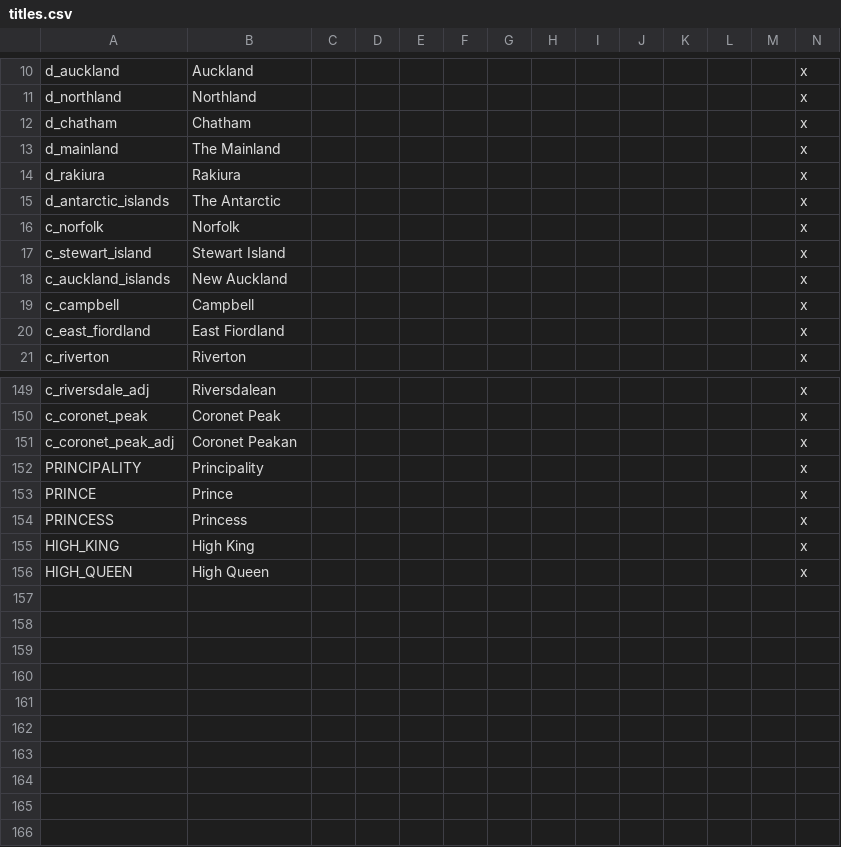
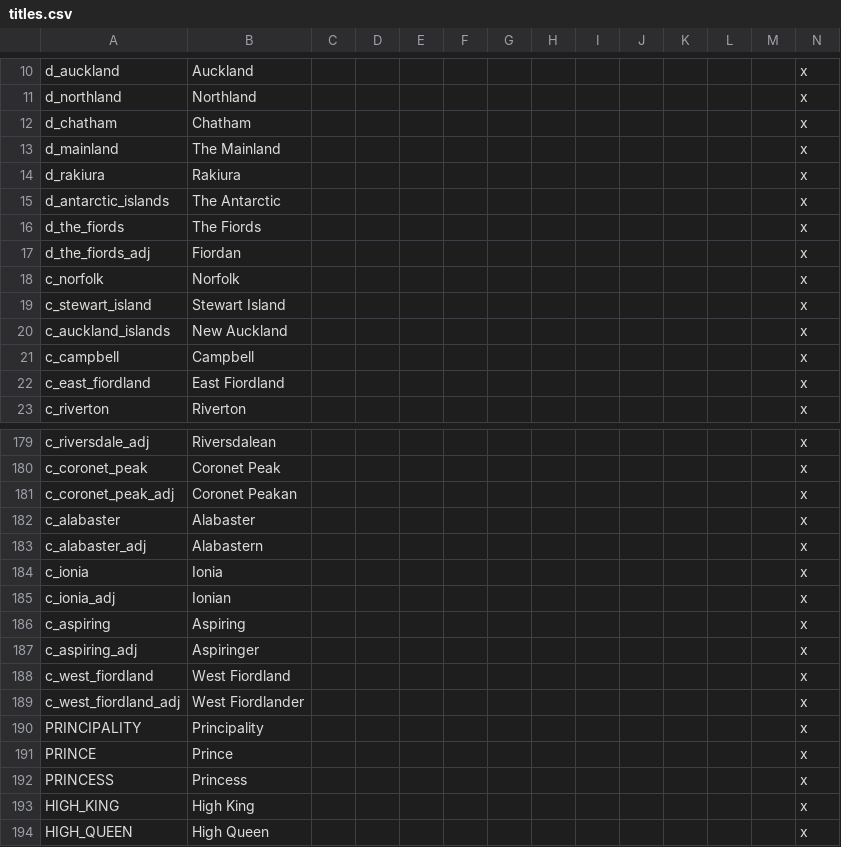
Before and after one commit to Spirintus/ate-down-under, a CSV file: atedu/localisation/titles.csv, drawn as a sheet; only a part is shown, gaps mark what is left out; rows hold the shown columns only; the diff covers the shown part only; the diff names each change by its address in the sheet, - before the commit and + after, or states it on an @@ line.

```diff
--- a/atedu/localisation/titles.csv
+++ b/atedu/localisation/titles.csv
+row 16: d_the_fiords | The Fiords |  |  |  |  |  |  |  |  |  |  |  | x
+row 17: d_the_fiords_adj | Fiordan |  |  |  |  |  |  |  |  |  |  |  | x
+row 182: c_alabaster | Alabaster |  |  |  |  |  |  |  |  |  |  |  | x
+row 183: c_alabaster_adj | Alabastern |  |  |  |  |  |  |  |  |  |  |  | x
+row 184: c_ionia | Ionia |  |  |  |  |  |  |  |  |  |  |  | x
+row 185: c_ionia_adj | Ionian |  |  |  |  |  |  |  |  |  |  |  | x
+row 186: c_aspiring | Aspiring |  |  |  |  |  |  |  |  |  |  |  | x
+row 187: c_aspiring_adj | Aspiringer |  |  |  |  |  |  |  |  |  |  |  | x
+row 188: c_west_fiordland | West Fiordland |  |  |  |  |  |  |  |  |  |  |  | x
+row 189: c_west_fiordland_adj | West Fiordlander |  |  |  |  |  |  |  |  |  |  |  | x
```
Also changed, not shown: 28 added rows elsewhere in this file, 11 other files.
